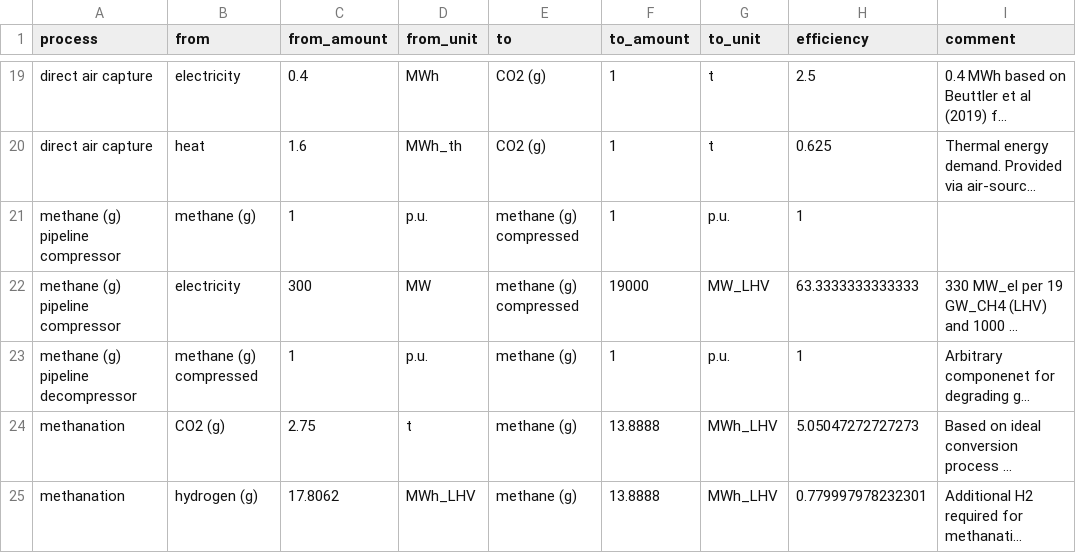
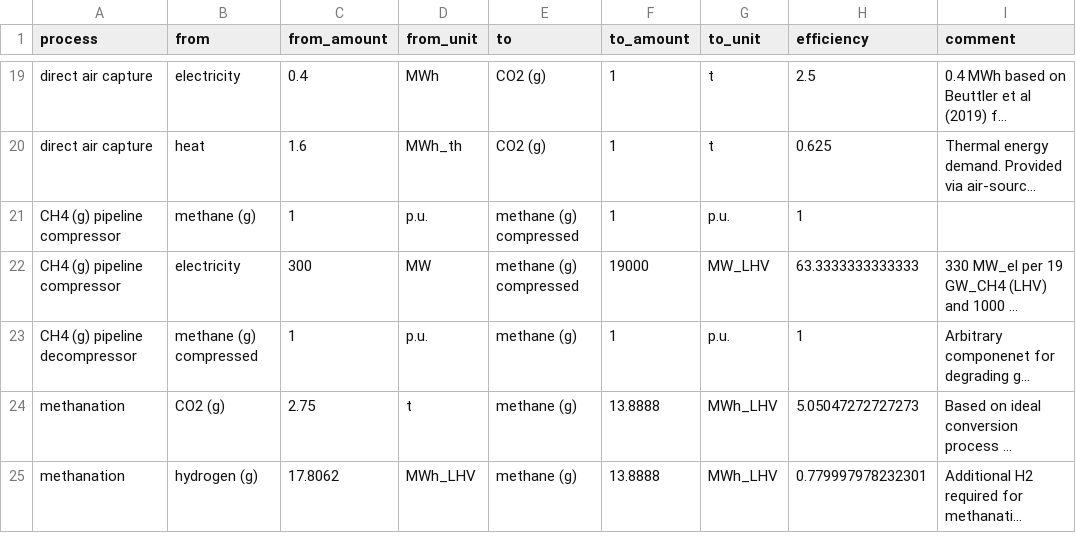
Before and after one commit to euronion/trace, a CSV file: data/efficiencies.csv, drawn as a sheet; only a part is shown, gaps mark what is left out; long unchanged cells end in …; the diff covers the shown part only; the diff names each change by its address in the sheet, - before the commit and + after, or states it on an @@ line.

Commit message:
Change methane to CH4 for consistent naming and identical efficiencies for HVDC.

```diff
--- a/data/efficiencies.csv
+++ b/data/efficiencies.csv
-A21:A22 (process): methane (g) pipeline compressor
+A21:A22 (process): CH4 (g) pipeline compressor
-A23 (process): methane (g) pipeline decompressor
+A23 (process): CH4 (g) pipeline decompressor
```
Also changed, not shown: 12 edited cells elsewhere in this file.
